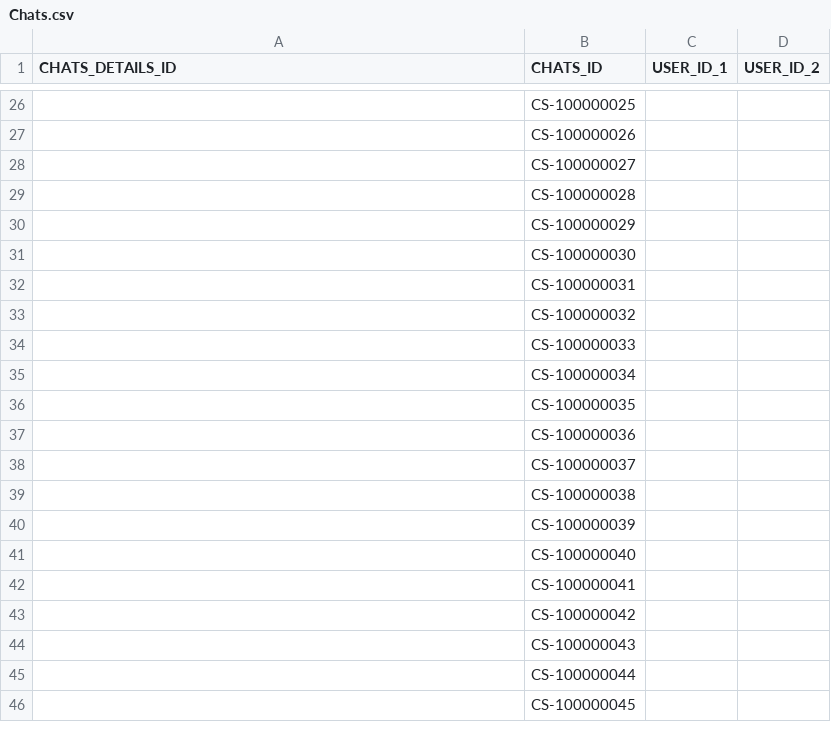
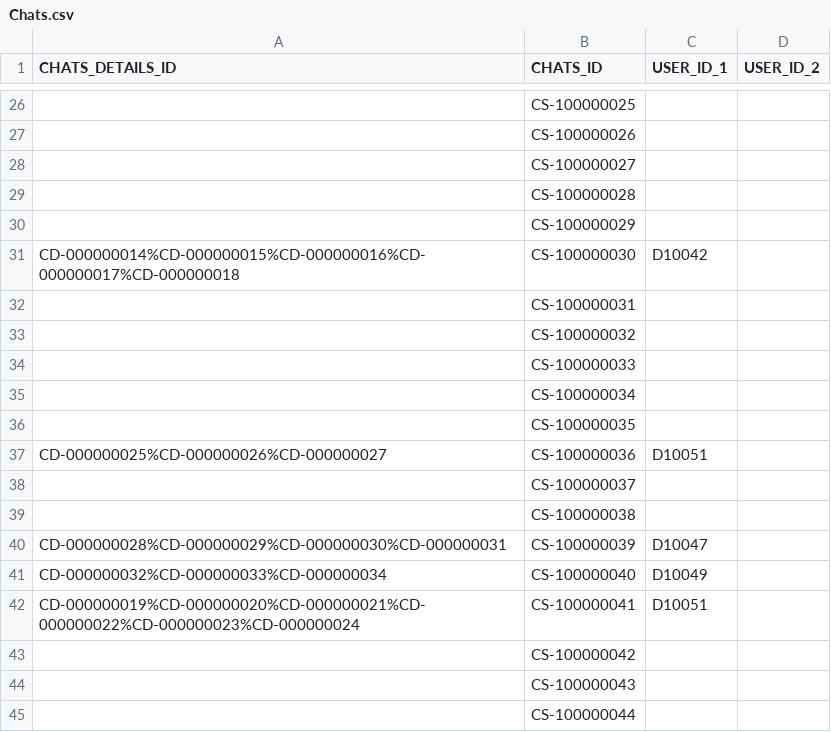
Before and after one commit to sejarasakura/DSA-Group-3-Assignment, a CSV file: WebApplication/data/Chats.csv, drawn as a sheet; only a part is shown, gaps mark what is left out; the shorter side is filled out with more unchanged rows; the diff names each change by its address in the sheet, - before the commit and + after, or states it on an @@ line.

Commit message:
Update Chats.csv

```diff
--- a/WebApplication/data/Chats.csv
+++ b/WebApplication/data/Chats.csv
-A31 (CHATS_DETAILS_ID): (empty)
+A31 (CHATS_DETAILS_ID): CD-000000014%CD-000000015%CD-000000016%CD-000000017%CD-000000018
-C31 (USER_ID_1): (empty)
+C31 (USER_ID_1): D10042
-A37 (CHATS_DETAILS_ID): (empty)
+A37 (CHATS_DETAILS_ID): CD-000000025%CD-000000026%CD-000000027
-C37 (USER_ID_1): (empty)
+C37 (USER_ID_1): D10051
-A40 (CHATS_DETAILS_ID): (empty)
+A40 (CHATS_DETAILS_ID): CD-000000028%CD-000000029%CD-000000030%CD-000000031
-C40 (USER_ID_1): (empty)
+C40 (USER_ID_1): D10047
-A41 (CHATS_DETAILS_ID): (empty)
+A41 (CHATS_DETAILS_ID): CD-000000032%CD-000000033%CD-000000034
-C41 (USER_ID_1): (empty)
+C41 (USER_ID_1): D10049
-A42 (CHATS_DETAILS_ID): (empty)
+A42 (CHATS_DETAILS_ID): CD-000000019%CD-000000020%CD-000000021%CD-000000022%CD-000000023%CD-000000024
-C42 (USER_ID_1): (empty)
+C42 (USER_ID_1): D10051
```
